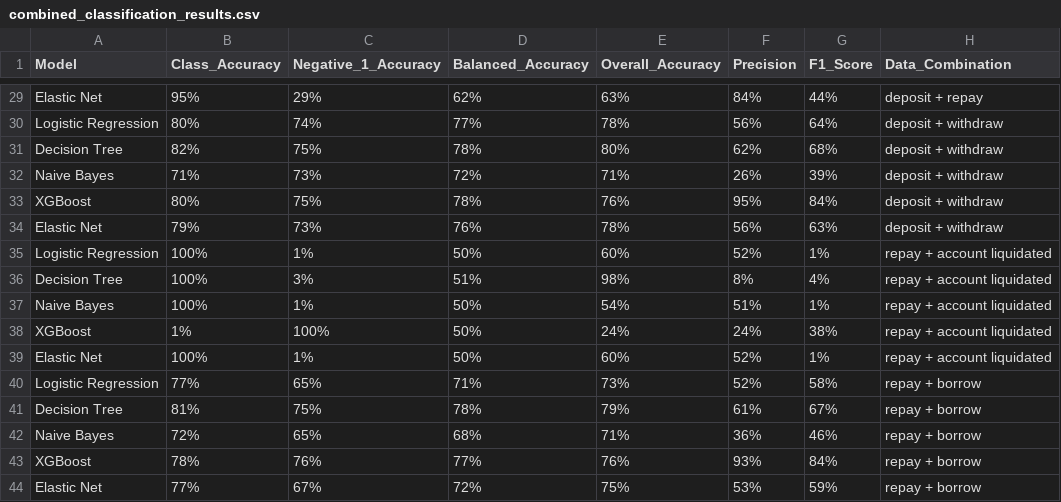
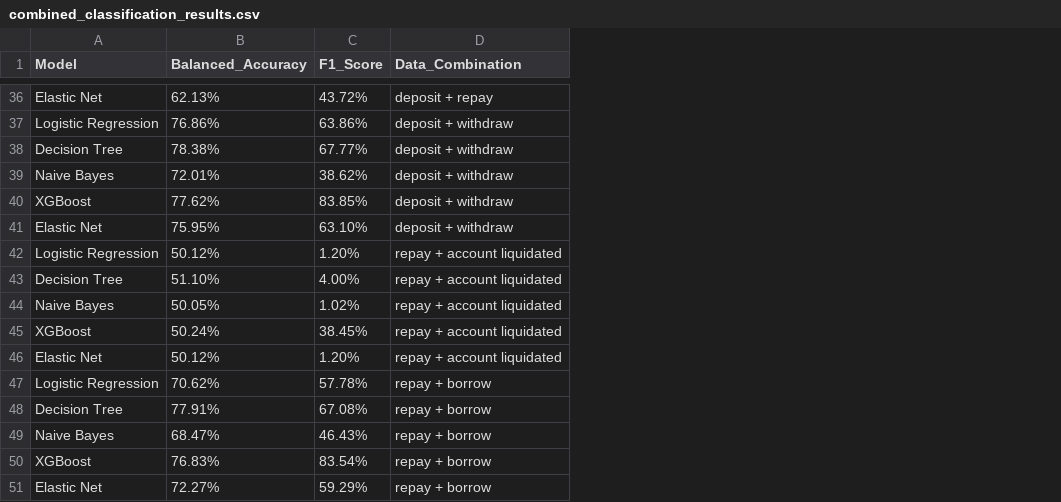
Before and after one commit to Large-Transaction-Models/KDD_DeFi_Survival_Dataset_And_Benchmark, a CSV file: Classification/combined_classification_results.csv, drawn as a sheet; only a part is shown, gaps mark what is left out; removed rows and columns are numbered as before the commit, all else as after; the diff covers the shown part only; the diff names each change by its address in the sheet, - before the commit and + after, or states it on an @@ line.

```diff
--- a/Classification/combined_classification_results.csv
+++ b/Classification/combined_classification_results.csv
-column B (Class_Accuracy), rows 29-44: 95% | 80% | 82% | 71% | 80% | 79% | 100% | 100% | 100% | 1% | 100% | 77% | 81% | 72% | 78% | 77%
-column C (Negative_1_Accuracy), rows 29-44: 29% | 74% | 75% | 73% | 75% | 73% | 1% | 3% | 1% | 100% | 1% | 65% | 75% | 65% | 76% | 67%
-column E (Overall_Accuracy), rows 29-44: 63% | 78% | 80% | 71% | 76% | 78% | 60% | 98% | 54% | 24% | 60% | 73% | 79% | 71% | 76% | 75%
-column F (Precision), rows 29-44: 84% | 56% | 62% | 26% | 95% | 56% | 52% | 8% | 51% | 24% | 52% | 52% | 61% | 36% | 93% | 53%
-B36 (Balanced_Accuracy): 62%
+B36 (Balanced_Accuracy): 62.13%
-C36 (F1_Score): 44%
+C36 (F1_Score): 43.72%
-B37 (Balanced_Accuracy): 77%
+B37 (Balanced_Accuracy): 76.86%
-C37 (F1_Score): 64%
+C37 (F1_Score): 63.86%
-B38 (Balanced_Accuracy): 78%
+B38 (Balanced_Accuracy): 78.38%
-C38 (F1_Score): 68%
+C38 (F1_Score): 67.77%
-B39 (Balanced_Accuracy): 72%
+B39 (Balanced_Accuracy): 72.01%
-C39 (F1_Score): 39%
+C39 (F1_Score): 38.62%
-B40 (Balanced_Accuracy): 78%
+B40 (Balanced_Accuracy): 77.62%
-C40 (F1_Score): 84%
+C40 (F1_Score): 83.85%
-B41 (Balanced_Accuracy): 76%
+B41 (Balanced_Accuracy): 75.95%
-C41 (F1_Score): 63%
+C41 (F1_Score): 63.10%
-B42 (Balanced_Accuracy): 50%
+B42 (Balanced_Accuracy): 50.12%
-C42 (F1_Score): 1%
+C42 (F1_Score): 1.20%
-B43 (Balanced_Accuracy): 51%
+B43 (Balanced_Accuracy): 51.10%
-C43 (F1_Score): 4%
+C43 (F1_Score): 4.00%
-B44 (Balanced_Accuracy): 50%
+B44 (Balanced_Accuracy): 50.05%
-C44 (F1_Score): 1%
+C44 (F1_Score): 1.02%
-B45 (Balanced_Accuracy): 50%
+B45 (Balanced_Accuracy): 50.24%
-C45 (F1_Score): 38%
+C45 (F1_Score): 38.45%
-B46 (Balanced_Accuracy): 50%
+B46 (Balanced_Accuracy): 50.12%
-C46 (F1_Score): 1%
+C46 (F1_Score): 1.20%
-B47 (Balanced_Accuracy): 71%
+B47 (Balanced_Accuracy): 70.62%
-C47 (F1_Score): 58%
+C47 (F1_Score): 57.78%
-B48 (Balanced_Accuracy): 78%
+B48 (Balanced_Accuracy): 77.91%
-C48 (F1_Score): 67%
+C48 (F1_Score): 67.08%
-B49 (Balanced_Accuracy): 68%
+B49 (Balanced_Accuracy): 68.47%
-C49 (F1_Score): 46%
+C49 (F1_Score): 46.43%
-B50 (Balanced_Accuracy): 77%
+B50 (Balanced_Accuracy): 76.83%
-C50 (F1_Score): 84%
+C50 (F1_Score): 83.54%
-B51 (Balanced_Accuracy): 72%
+B51 (Balanced_Accuracy): 72.27%
-C51 (F1_Score): 59%
+C51 (F1_Score): 59.29%
```
Also changed, not shown: 12 added rows and 104 edited cells elsewhere in this file, Classification/balanced_accuracy.csv.
